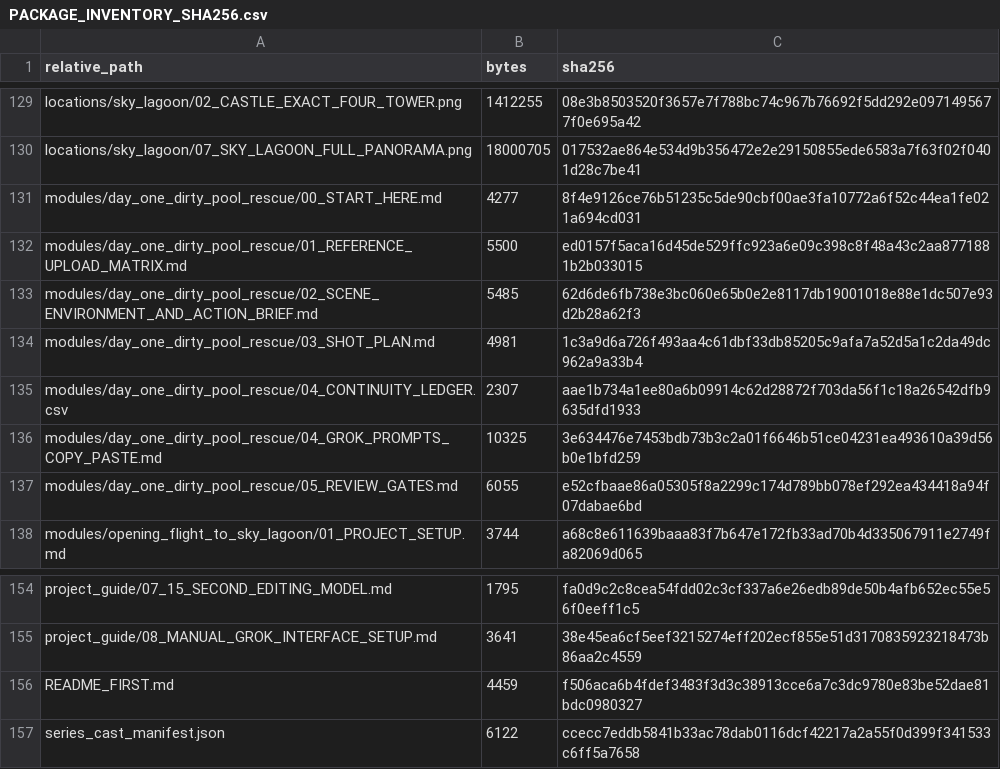
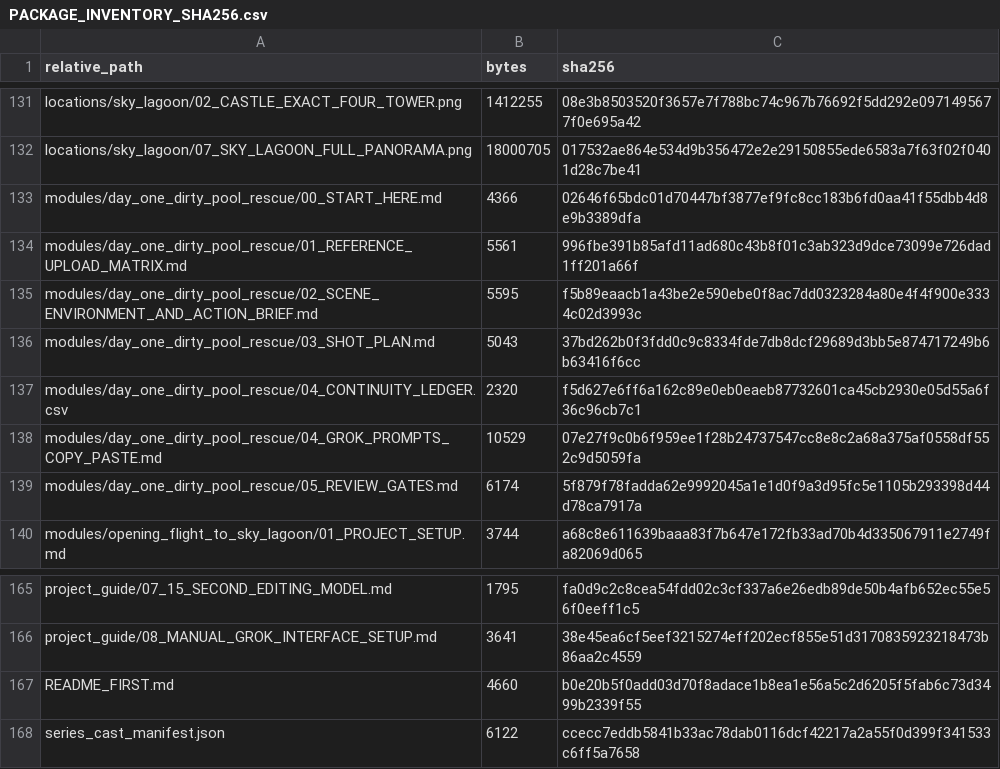
Before and after one commit to Ebonyks/mermaid-roshan-reef, a CSV file: docs/grok_animation_series_project/PACKAGE_INVENTORY_SHA256.csv, drawn as a sheet; only a part is shown, gaps mark what is left out; the diff covers the shown part only.

```diff
--- a/docs/grok_animation_series_project/PACKAGE_INVENTORY_SHA256.csv
+++ b/docs/grok_animation_series_project/PACKAGE_INVENTORY_SHA256.csv
@@ -130,9 +132,9 @@
 "locations/sky_lagoon/07_SKY_LAGOON_FULL_PANORAMA.png","18000705","017532ae864e534d9b356472e2e29150855ede6583a7f63f02f0401d28c7be41"
-"modules/day_one_dirty_pool_rescue/00_START_HERE.md","4277","8f4e9126ce76b51235c5de90cbf00ae3fa10772a6f52c44ea1fe021a694cd031"
-"modules/day_one_dirty_pool_rescue/01_REFERENCE_UPLOAD_MATRIX.md","5500","ed0157f5aca16d45de529ffc923a6e09c398c8f48a43c2aa8771881b2b033015"
-"modules/day_one_dirty_pool_rescue/02_SCENE_ENVIRONMENT_AND_ACTION_BRIEF.md","5485","62d6de6fb738e3bc060e65b0e2e8117db19001018e88e1dc507e93d2b28a62f3"
-"modules/day_one_dirty_pool_rescue/03_SHOT_PLAN.md","4981","1c3a9d6a726f493aa4c61dbf33db85205c9afa7a52d5a1c2da49dc962a9a33b4"
-"modules/day_one_dirty_pool_rescue/04_CONTINUITY_LEDGER.csv","2307","aae1b734a1ee80a6b09914c62d28872f703da56f1c18a26542dfb9635dfd1933"
-"modules/day_one_dirty_pool_rescue/04_GROK_PROMPTS_COPY_PASTE.md","10325","3e634476e7453bdb73b3c2a01f6646b51ce04231ea493610a39d56b0e1bfd259"
-"modules/day_one_dirty_pool_rescue/05_REVIEW_GATES.md","6055","e52cfbaae86a05305f8a2299c174d789bb078ef292ea434418a94f07dabae6bd"
+"modules/day_one_dirty_pool_rescue/00_START_HERE.md","4366","02646f65bdc01d70447bf3877ef9fc8cc183b6fd0aa41f55dbb4d8e9b3389dfa"
+"modules/day_one_dirty_pool_rescue/01_REFERENCE_UPLOAD_MATRIX.md","5561","996fbe391b85afd11ad680c43b8f01c3ab323d9dce73099e726dad1ff201a66f"
+"modules/day_one_dirty_pool_rescue/02_SCENE_ENVIRONMENT_AND_ACTION_BRIEF.md","5595","f5b89eaacb1a43be2e590ebe0f8ac7dd0323284a80e4f4f900e3334c02d3993c"
+"modules/day_one_dirty_pool_rescue/03_SHOT_PLAN.md","5043","37bd262b0f3fdd0c9c8334fde7db8dcf29689d3bb5e874717249b6b63416f6cc"
+"modules/day_one_dirty_pool_rescue/04_CONTINUITY_LEDGER.csv","2320","f5d627e6ff6a162c89e0eb0eaeb87732601ca45cb2930e05d55a6f36c96cb7c1"
+"modules/day_one_dirty_pool_rescue/04_GROK_PROMPTS_COPY_PASTE.md","10529","07e27f9c0b6f959ee1f28b24737547cc8e8c2a68a375af0558df552c9d5059fa"
+"modules/day_one_dirty_pool_rescue/05_REVIEW_GATES.md","6174","5f879f78fadda62e9992045a1e1d0f9a3d95fc5e1105b293398d44d78ca7917a"
 "modules/opening_flight_to_sky_lagoon/01_PROJECT_SETUP.md","3744","a68c8e611639baaa83f7b647e172fb33ad70b4d335067911e2749fa82069d065"
@@ -155,3 +166,3 @@
 "project_guide/08_MANUAL_GROK_INTERFACE_SETUP.md","3641","38e45ea6cf5eef3215274eff202ecf855e51d3170835923218473b86aa2c4559"
-"README_FIRST.md","4459","f506aca6b4fdef3483f3d3c38913cce6a7c3dc9780e83be52dae81bdc0980327"
+"README_FIRST.md","4660","b0e20b5f0add03d70f8adace1b8ea1e56a5c2d6205f5fab6c73d3499b2339f55"
 "series_cast_manifest.json","6122","ccecc7eddb5841b33ac78dab0116dcf42217a2a55f0d399f341533c6ff5a7658"
```
Also changed, not shown: 12 added rows, 1 removed row and 6 edited cells elsewhere in this file, 16 other files.
